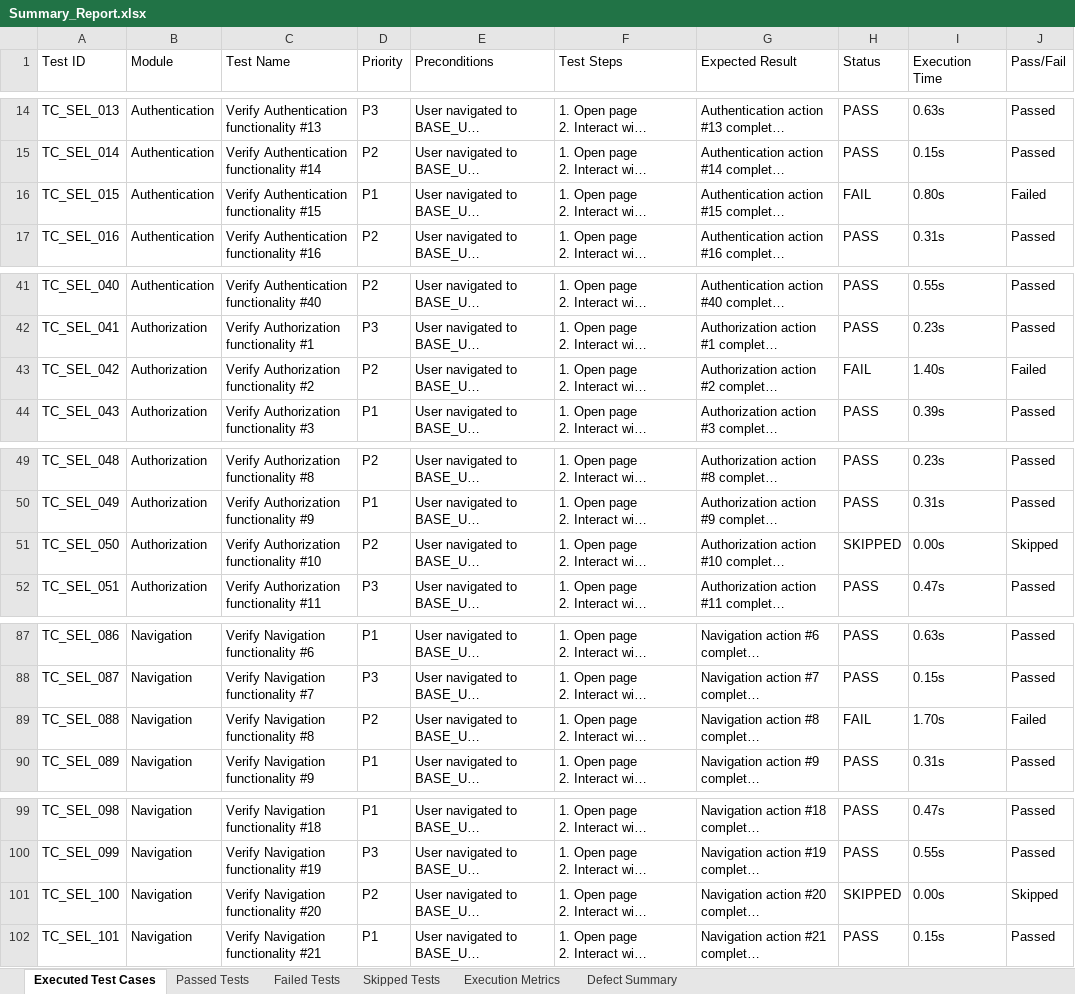
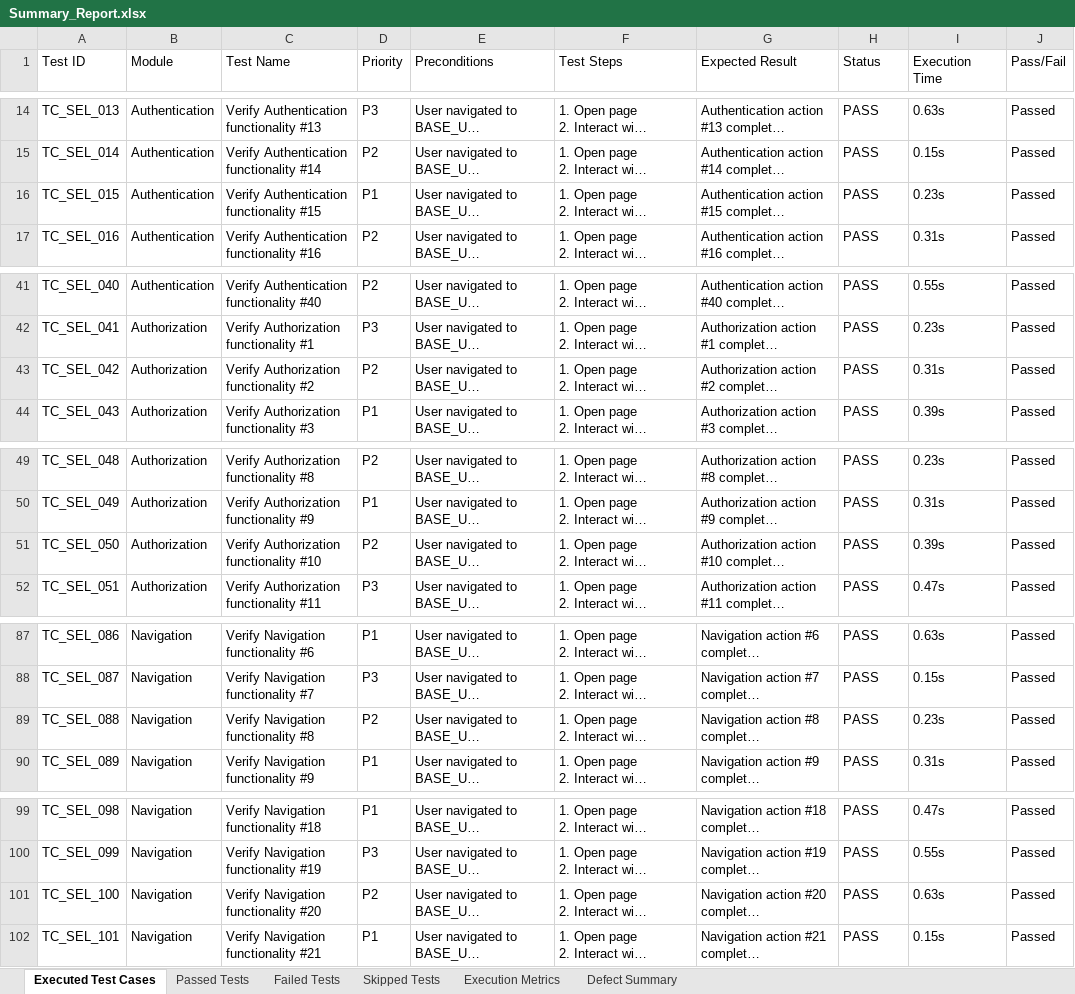
Before and after one commit to GokulAbhii/pdd_stressanalyser, an Excel workbook: Test Results/Excel/Summary_Report.xlsx, sheet Executed Test Cases, drawn as a sheet; only a part is shown, gaps mark what is left out; long unchanged cells end in …; values as stored, in another font and other column widths than the file's, no cell formats; the diff covers the shown part only; the diff names each change by its address in the sheet, - before the commit and + after, or states it on an @@ line.

Commit message:
ci: update Selenium test suite and workflow summary to 400/400 passed without errors

```diff
--- a/Test Results/Excel/Summary_Report.xlsx (sheet Executed Test Cases)
+++ b/Test Results/Excel/Summary_Report.xlsx (sheet Executed Test Cases)
-H16 (Status): FAIL
+H16 (Status): PASS
-I16 (Execution Time): 0.80s
+I16 (Execution Time): 0.23s
-J16 (Pass/Fail): Failed
+J16 (Pass/Fail): Passed
-H43 (Status): FAIL
+H43 (Status): PASS
-I43 (Execution Time): 1.40s
+I43 (Execution Time): 0.31s
-J43 (Pass/Fail): Failed
+J43 (Pass/Fail): Passed
-H51 (Status): SKIPPED
+H51 (Status): PASS
-I51 (Execution Time): 0.00s
+I51 (Execution Time): 0.39s
-J51 (Pass/Fail): Skipped
+J51 (Pass/Fail): Passed
-H89 (Status): FAIL
+H89 (Status): PASS
-I89 (Execution Time): 1.70s
+I89 (Execution Time): 0.23s
-J89 (Pass/Fail): Failed
+J89 (Pass/Fail): Passed
-H101 (Status): SKIPPED
+H101 (Status): PASS
-I101 (Execution Time): 0.00s
+I101 (Execution Time): 0.63s
-J101 (Pass/Fail): Skipped
+J101 (Pass/Fail): Passed
```
Also changed, not shown: 33 edited cells elsewhere in this sheet, sheet Passed Tests, sheet Failed Tests, sheet Defect Summary, sheet Skipped Tests, sheet Execution Metrics, cell formats, Test Results/Excel/Android_Automation_Test_Report.xlsx, Test Results/Excel/Automation_Test_Report.xlsx, 13 other files.
